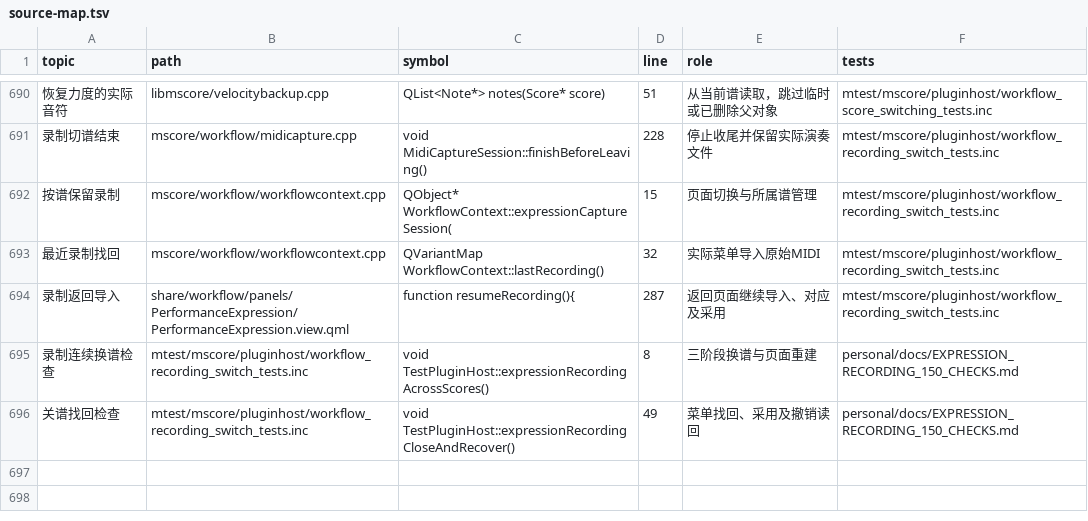
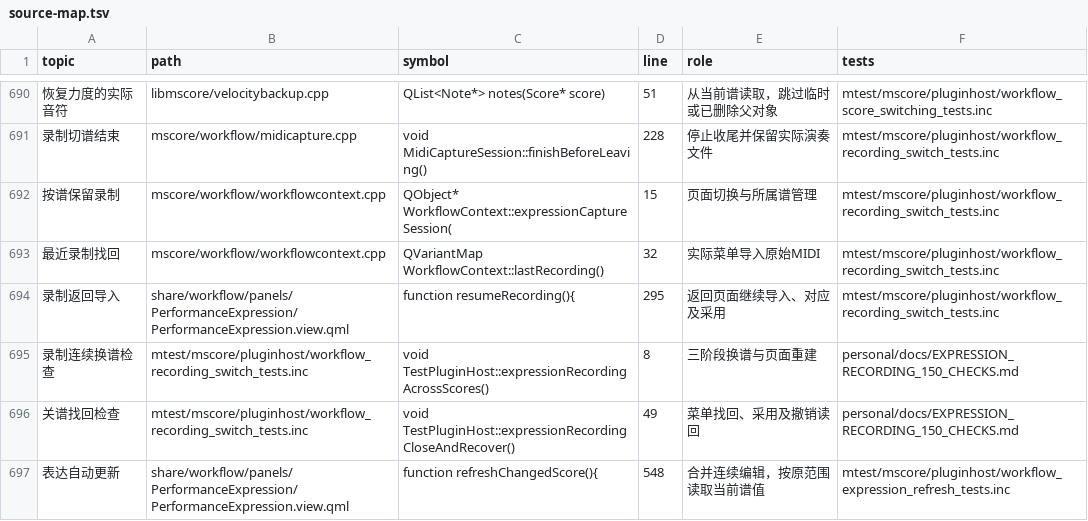
Before and after one commit to Freddd13/Muse3Plugins, a TSV file: P2/native/personal/docs/source-map.tsv, drawn as a sheet; only a part is shown, gaps mark what is left out; the diff covers the shown part only; the diff names each change by its address in the sheet, - before the commit and + after, or states it on an @@ line.

```diff
--- a/P2/native/personal/docs/source-map.tsv
+++ b/P2/native/personal/docs/source-map.tsv
-D694 (line): 287
+D694 (line): 295
+row 697: 表达自动更新 | share/workflow/panels/PerformanceExpression/PerformanceExpression.view.qml | function refreshChangedScore(){ | 548 | 合并连续编辑，按原范围读取当前谱值 | mtest/mscore/pluginhost/workflow_expression_refresh_tests.inc
```
Also changed, not shown: 4 added rows and 14 edited cells elsewhere in this file, 30 other files.
